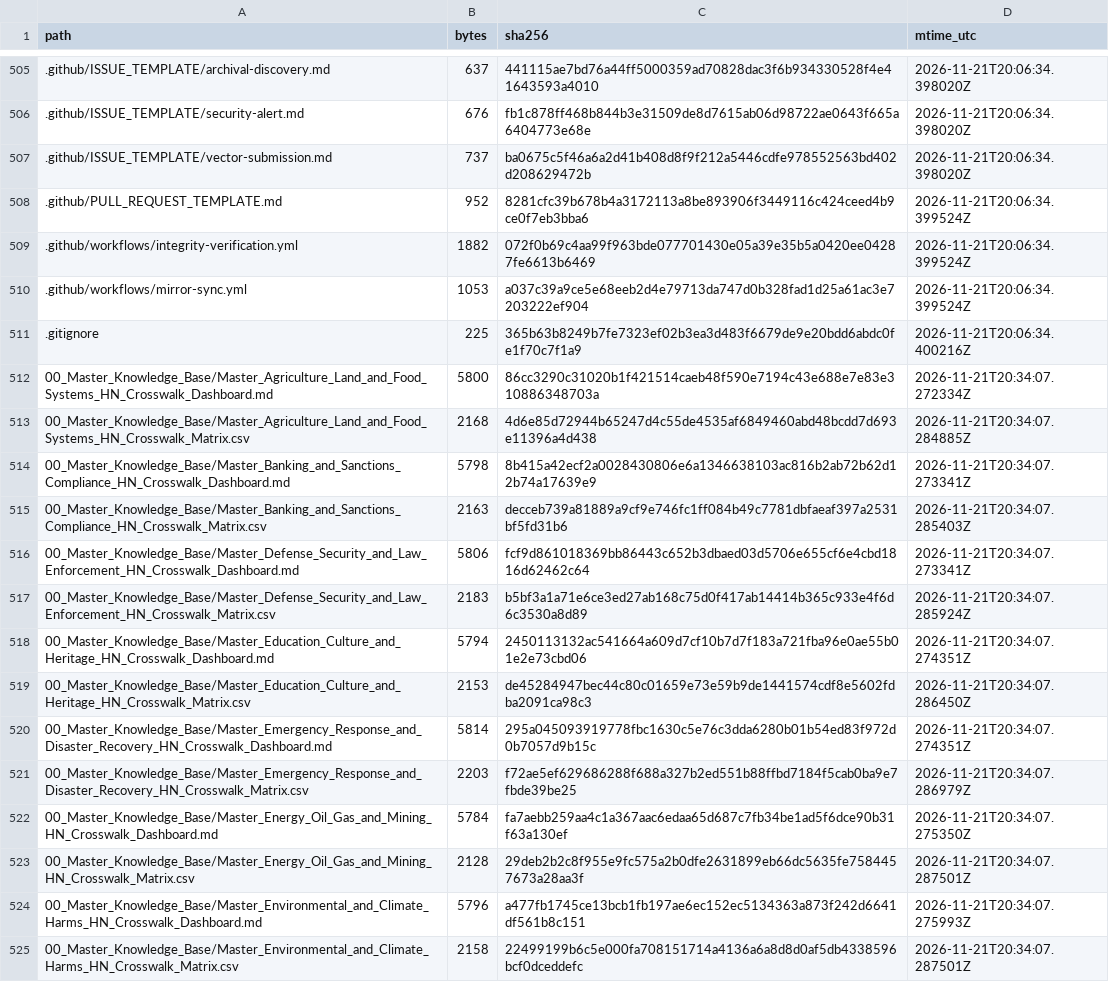
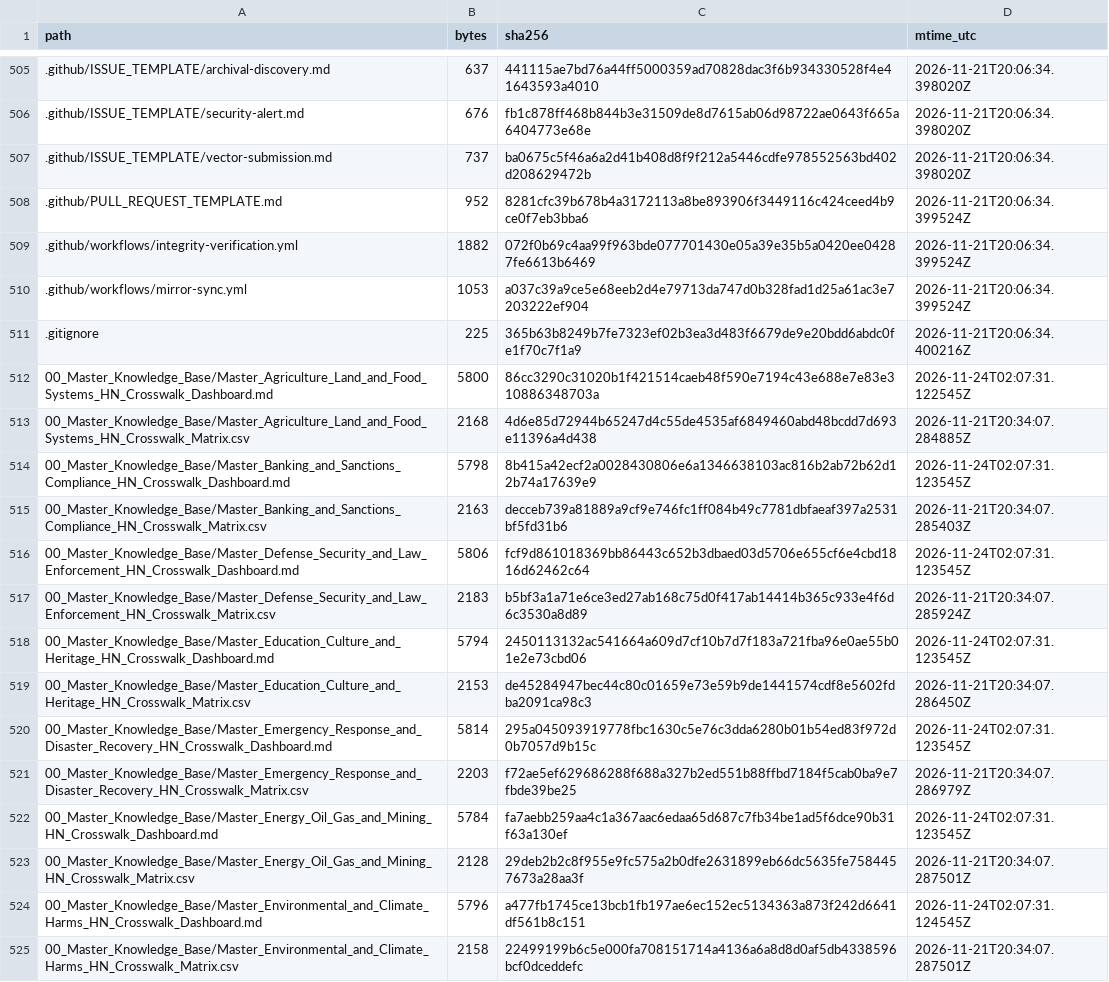
Before and after one commit to GlobalRestitutionAlliance/latam-us-hn-honduras-master-litigation, a CSV file: 99_Archives_and_Manifests/MANIFEST_SHA256.csv, drawn as a sheet; only a part is shown, gaps mark what is left out; the diff covers the shown part only.

```diff
--- a/99_Archives_and_Manifests/MANIFEST_SHA256.csv
+++ b/99_Archives_and_Manifests/MANIFEST_SHA256.csv
@@ -511,15 +511,15 @@ path,bytes,sha256,mtime_utc
 .gitignore,225,365b63b8249b7fe7323ef02b3ea3d483f6679de9e20bdd6abdc0fe1f70c7f1a9,2026-11-21T20:06:34.400216Z
-00_Master_Knowledge_Base/Master_Agriculture_Land_and_Food_Systems_HN_Crosswalk_Dashboard.md,5800,86cc3290c31020b1f421514caeb48f590e7194c43e688e7e83e310886348703a,2026-11-21T20:34:07.272334Z
+00_Master_Knowledge_Base/Master_Agriculture_Land_and_Food_Systems_HN_Crosswalk_Dashboard.md,5800,86cc3290c31020b1f421514caeb48f590e7194c43e688e7e83e310886348703a,2026-11-24T02:07:31.122545Z
 00_Master_Knowledge_Base/Master_Agriculture_Land_and_Food_Systems_HN_Crosswalk_Matrix.csv,2168,4d6e85d72944b65247d4c55de4535af6849460abd48bcdd7d693e11396a4d438,2026-11-21T20:34:07.284885Z
-00_Master_Knowledge_Base/Master_Banking_and_Sanctions_Compliance_HN_Crosswalk_Dashboard.md,5798,8b415a42ecf2a0028430806e6a1346638103ac816b2ab72b62d12b74a17639e9,2026-11-21T20:34:07.273341Z
+00_Master_Knowledge_Base/Master_Banking_and_Sanctions_Compliance_HN_Crosswalk_Dashboard.md,5798,8b415a42ecf2a0028430806e6a1346638103ac816b2ab72b62d12b74a17639e9,2026-11-24T02:07:31.123545Z
 00_Master_Knowledge_Base/Master_Banking_and_Sanctions_Compliance_HN_Crosswalk_Matrix.csv,2163,decceb739a81889a9cf9e746fc1ff084b49c7781dbfaeaf397a2531bf5fd31b6,2026-11-21T20:34:07.285403Z
-00_Master_Knowledge_Base/Master_Defense_Security_and_Law_Enforcement_HN_Crosswalk_Dashboard.md,5806,fcf9d861018369bb86443c652b3dbaed03d5706e655cf6e4cbd1816d62462c64,2026-11-21T20:34:07.273341Z
+00_Master_Knowledge_Base/Master_Defense_Security_and_Law_Enforcement_HN_Crosswalk_Dashboard.md,5806,fcf9d861018369bb86443c652b3dbaed03d5706e655cf6e4cbd1816d62462c64,2026-11-24T02:07:31.123545Z
 00_Master_Knowledge_Base/Master_Defense_Security_and_Law_Enforcement_HN_Crosswalk_Matrix.csv,2183,b5bf3a1a71e6ce3ed27ab168c75d0f417ab14414b365c933e4f6d6c3530a8d89,2026-11-21T20:34:07.285924Z
-00_Master_Knowledge_Base/Master_Education_Culture_and_Heritage_HN_Crosswalk_Dashboard.md,5794,2450113132ac541664a609d7cf10b7d7f183a721fba96e0ae55b01e2e73cbd06,2026-11-21T20:34:07.274351Z
+00_Master_Knowledge_Base/Master_Education_Culture_and_Heritage_HN_Crosswalk_Dashboard.md,5794,2450113132ac541664a609d7cf10b7d7f183a721fba96e0ae55b01e2e73cbd06,2026-11-24T02:07:31.123545Z
 00_Master_Knowledge_Base/Master_Education_Culture_and_Heritage_HN_Crosswalk_Matrix.csv,2153,de45284947bec44c80c01659e73e59b9de1441574cdf8e5602fdba2091ca98c3,2026-11-21T20:34:07.286450Z
-00_Master_Knowledge_Base/Master_Emergency_Response_and_Disaster_Recovery_HN_Crosswalk_Dashboard.md,5814,295a045093919778fbc1630c5e76c3dda6280b01b54ed83f972d0b7057d9b15c,2026-11-21T20:34:07.274351Z
+00_Master_Knowledge_Base/Master_Emergency_Response_and_Disaster_Recovery_HN_Crosswalk_Dashboard.md,5814,295a045093919778fbc1630c5e76c3dda6280b01b54ed83f972d0b7057d9b15c,2026-11-24T02:07:31.123545Z
 00_Master_Knowledge_Base/Master_Emergency_Response_and_Disaster_Recovery_HN_Crosswalk_Matrix.csv,2203,f72ae5ef629686288f688a327b2ed551b88ffbd7184f5cab0ba9e7fbde39be25,2026-11-21T20:34:07.286979Z
-00_Master_Knowledge_Base/Master_Energy_Oil_Gas_and_Mining_HN_Crosswalk_Dashboard.md,5784,fa7aebb259aa4c1a367aac6edaa65d687c7fb34be1ad5f6dce90b31f63a130ef,2026-11-21T20:34:07.275350Z
+00_Master_Knowledge_Base/Master_Energy_Oil_Gas_and_Mining_HN_Crosswalk_Dashboard.md,5784,fa7aebb259aa4c1a367aac6edaa65d687c7fb34be1ad5f6dce90b31f63a130ef,2026-11-24T02:07:31.123545Z
 00_Master_Knowledge_Base/Master_Energy_Oil_Gas_and_Mining_HN_Crosswalk_Matrix.csv,2128,29deb2b2c8f955e9fc575a2b0dfe2631899eb66dc5635fe7584457673a28aa3f,2026-11-21T20:34:07.287501Z
-00_Master_Knowledge_Base/Master_Environmental_and_Climate_Harms_HN_Crosswalk_Dashboard.md,5796,a477fb1745ce13bcb1fb197ae6ec152ec5134363a873f242d6641df561b8c151,2026-11-21T20:34:07.275993Z
+00_Master_Knowledge_Base/Master_Environmental_and_Climate_Harms_HN_Crosswalk_Dashboard.md,5796,a477fb1745ce13bcb1fb197ae6ec152ec5134363a873f242d6641df561b8c151,2026-11-24T02:07:31.124545Z
 00_Master_Knowledge_Base/Master_Environmental_and_Climate_Harms_HN_Crosswalk_Matrix.csv,2158,22499199b6c5e000fa708151714a4136a6a8d8d0af5db4338596bcf0dceddefc,2026-11-21T20:34:07.287501Z
```
Also changed, not shown: 111 edited cells elsewhere in this file, 03_Evidentiary_Exhibits/CITATION_INDEX.csv, 99_Archives_and_Manifests/CITATION_INDEX.csv, 1 other file.
